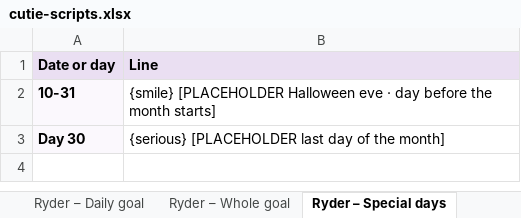
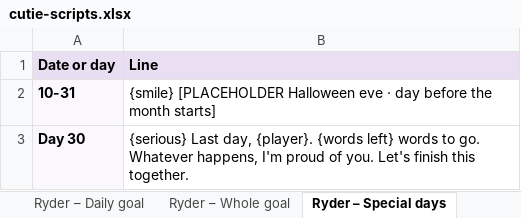
Before and after one commit to srli/cutie_counter, an Excel workbook: content/cutie-scripts.xlsx, sheet Ryder – Special days, drawn as a sheet; values as stored, in another font and other column widths than the file's, no borders; the diff names each change by its address in the sheet, - before the commit and + after, or states it on an @@ line.

```diff
--- a/content/cutie-scripts.xlsx (sheet Ryder – Special days)
+++ b/content/cutie-scripts.xlsx (sheet Ryder – Special days)
-B3 (Line): {serious} [PLACEHOLDER last day of the month]
+B3 (Line): {serious} Last day, {player}. {words left} words to go. Whatever happens, I'm proud of you. Let's finish this together.
```
Also changed, not shown: sheet Ryder – Time of day, 3 other files.
